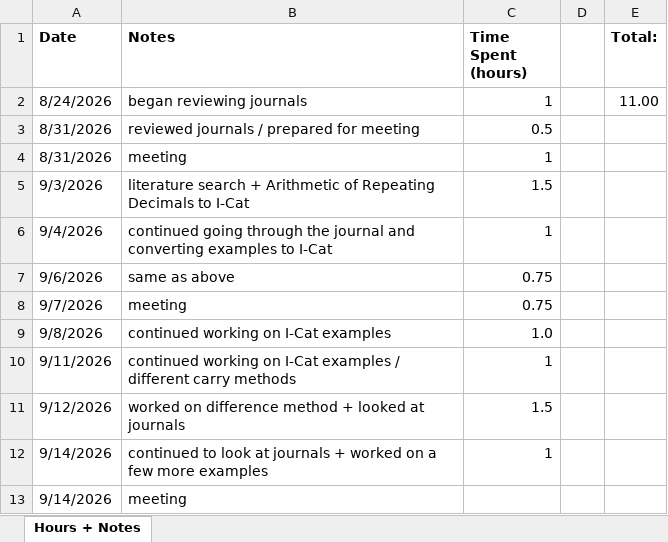
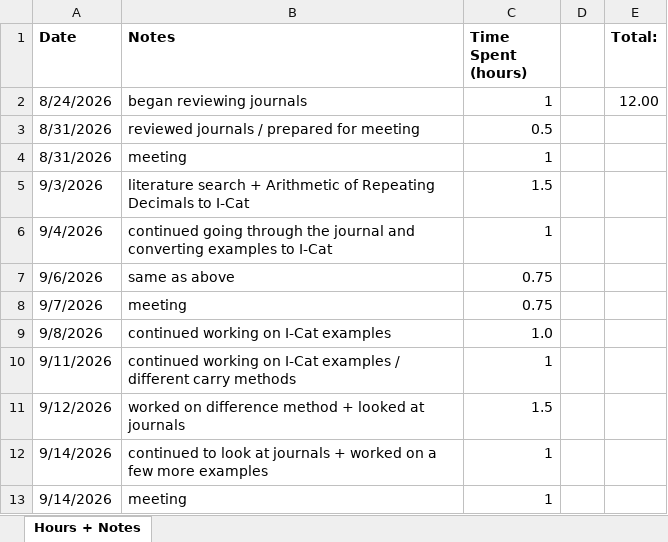
Before and after one commit to sessieresearchatsau/SSS-Experiments, an Excel workbook: AT/Research Hours (F26).xlsx, sheet Hours + Notes, drawn as a sheet; values as stored, in another font and other column widths than the file's, no borders; the diff names each change by its address in the sheet, - before the commit and + after, or states it on an @@ line.

```diff
--- a/AT/Research Hours (F26).xlsx (sheet Hours + Notes)
+++ b/AT/Research Hours (F26).xlsx (sheet Hours + Notes)
-E2 (Total:): 11.00
+E2 (Total:): 12.00
-C13 (Time Spent (hours)): (empty)
+C13 (Time Spent (hours)): 1
```
Also changed, not shown: 2 other files.
